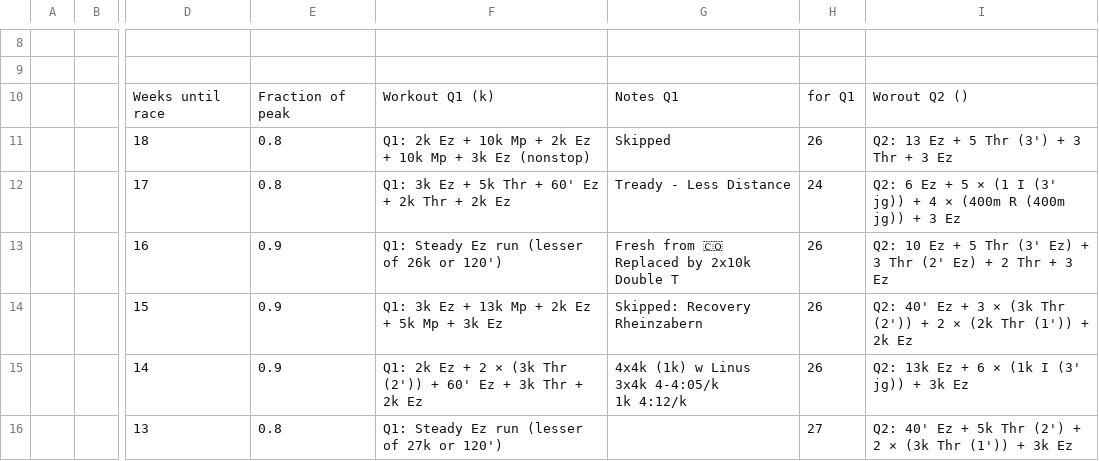
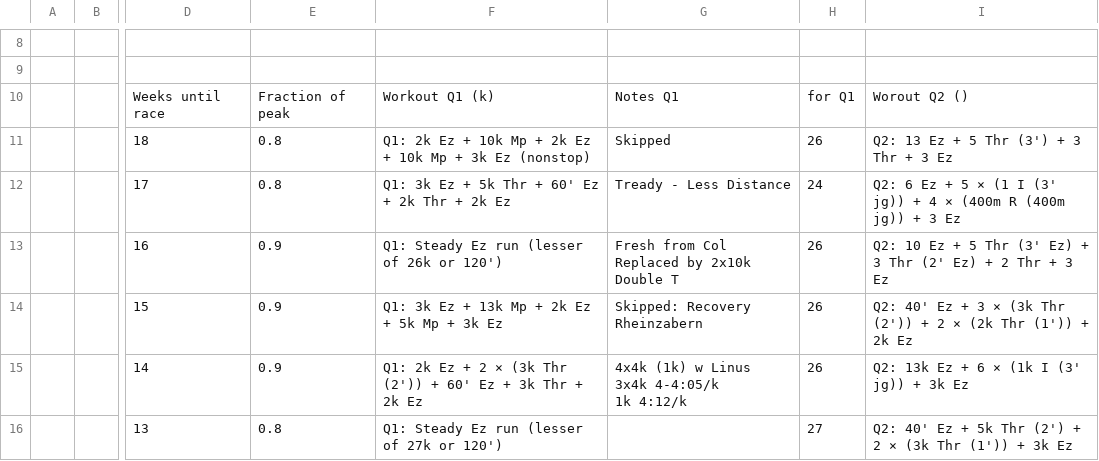
Before and after one commit to daniel-vera-g/runs, a CSV file: plan.csv, drawn as a sheet; only a part is shown, gaps mark what is left out; ↵ is a line break in a cell; the diff names each change by its address in the sheet, - before the commit and + after, or states it on an @@ line.

Commit message:
Deploying to gh-pages from @ daniel-vera-g/training-block@64617dbb07c5157917de297c846d69e9102020e7 🚀

```diff
--- a/plan.csv
+++ b/plan.csv
-G13: Fresh from 🇨🇴 ↵ Replaced by 2x10k Double T
+G13: Fresh from Col ↵ Replaced by 2x10k Double T
```
